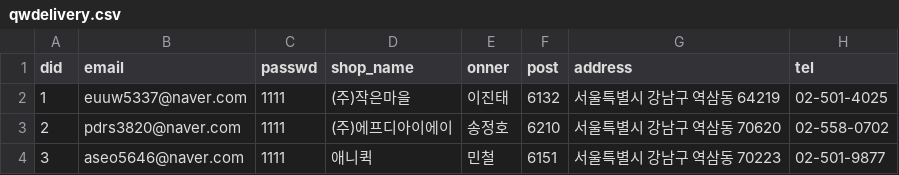
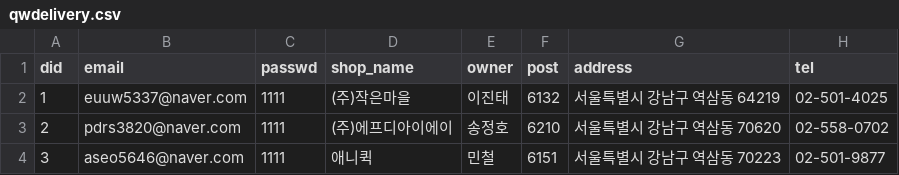
Before and after one commit to kimhaegyeong/FinalProject, a CSV file: sql/svc/qwdelivery.csv, drawn as a sheet; only a part is shown; the diff names each change by its address in the sheet, - before the commit and + after, or states it on an @@ line.

Commit message:
onner -> owner

```diff
--- a/sql/svc/qwdelivery.csv
+++ b/sql/svc/qwdelivery.csv
-E1: onner
+E1: owner
```
Also changed, not shown: sql/svc/qwstores.csv, 4 other files.
